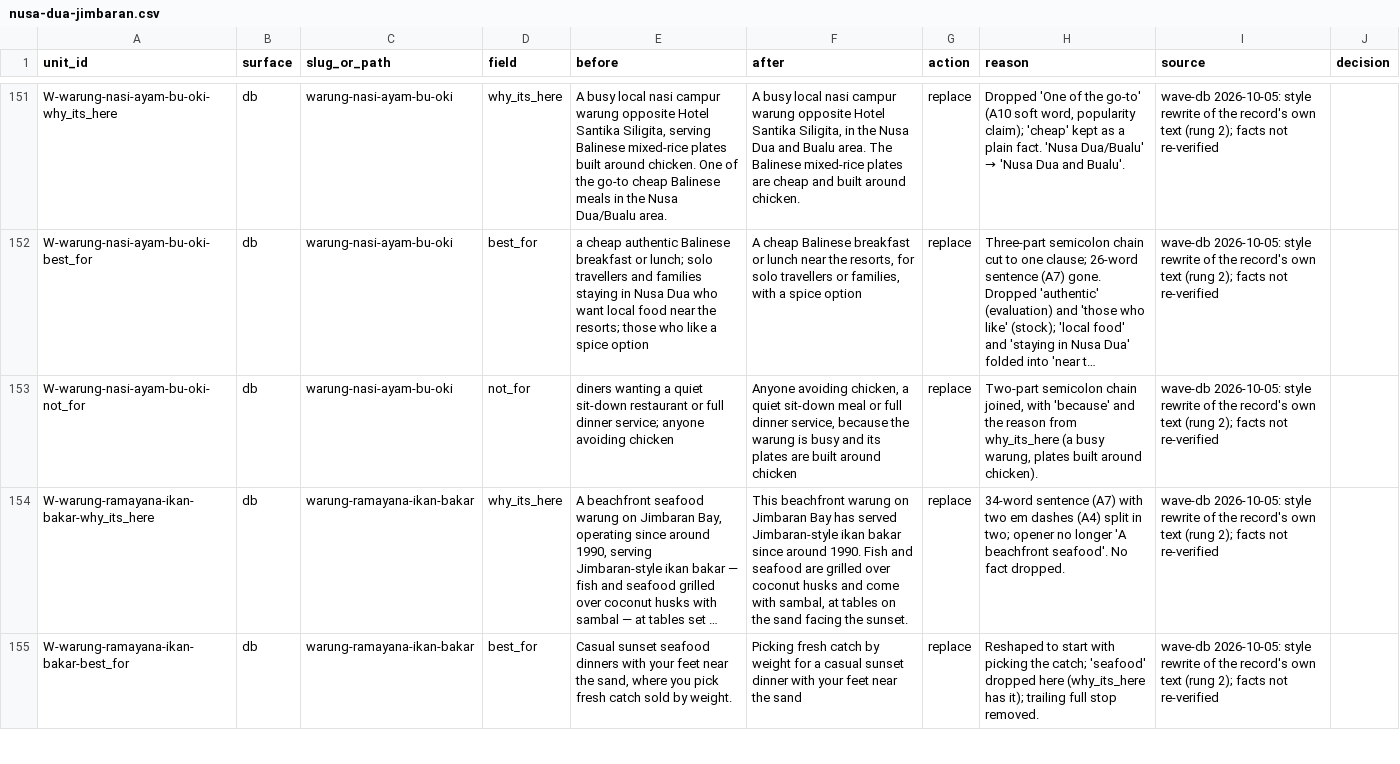
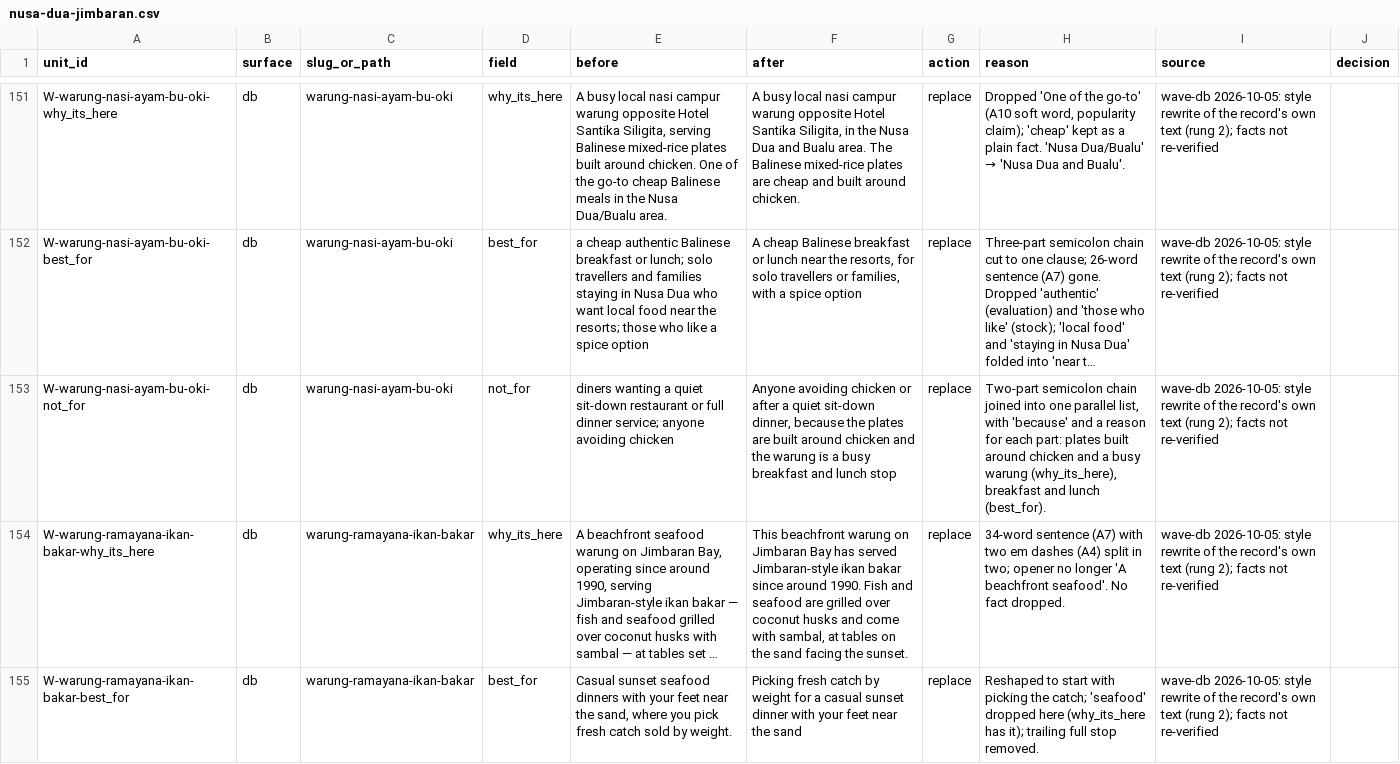
Before and after one commit to parkourcafe/privelegy-bali-club, a CSV file: data/data-ops/copy/wave-db/nusa-dua-jimbaran.csv, drawn as a sheet; only a part is shown, gaps mark what is left out; long unchanged cells end in …; the diff covers the shown part only; the diff names each change by its address in the sheet, - before the commit and + after, or states it on an @@ line.

```diff
--- a/data/data-ops/copy/wave-db/nusa-dua-jimbaran.csv
+++ b/data/data-ops/copy/wave-db/nusa-dua-jimbaran.csv
-F153 (after): Anyone avoiding chicken, a quiet sit-down meal or full dinner service, because the warung is busy and its plates are built around chicken
+F153 (after): Anyone avoiding chicken or after a quiet sit-down dinner, because the plates are built around chicken and the warung is a busy breakfast and lunch stop
-H153 (reason): …semicolon chain joined, with 'because' and the reason from why_its_here (a busy warung, plates built around chicken).
+H153 (reason): …semicolon chain joined into one parallel list, with 'because' and a reason for each part: plates built around chicken and a busy warung (why_its_here), breakfast and lunch (best_for).
```
Also changed, not shown: 10 edited cells elsewhere in this file, data/data-ops/copy/wave-db/canggu.csv, 2 other files.
